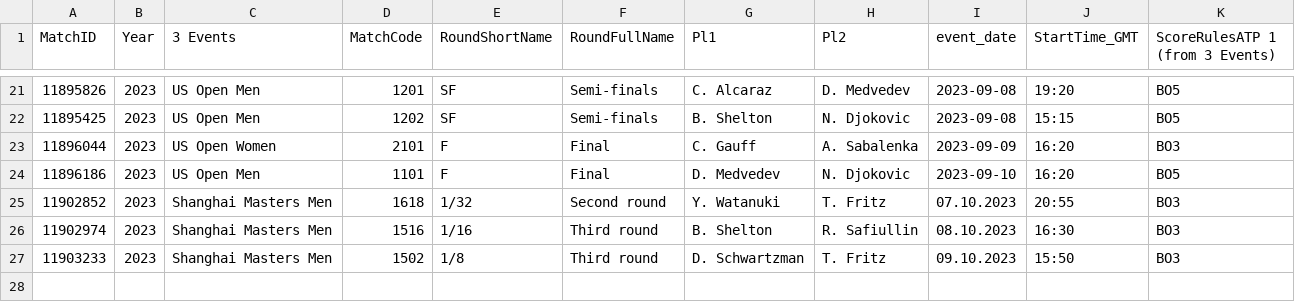
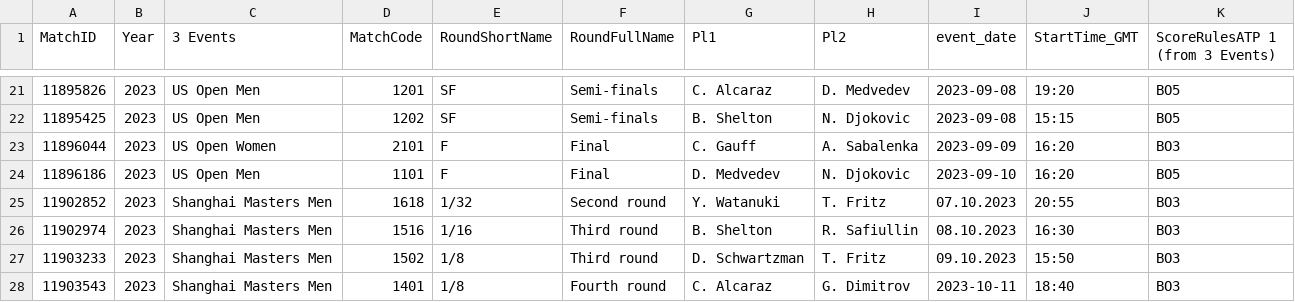
Before and after one commit to LegacyGTR/tennis-files, a CSV file: matches.csv, drawn as a sheet; only a part is shown, gaps mark what is left out.

Commit message:
Update matches.csv

```diff
--- a/matches.csv
+++ b/matches.csv
@@ -27 +27,2 @@ MatchID,Year,3 Events,MatchCode,RoundShortName,RoundFullName,Pl1,Pl2,event_date,
 11903233,2023,Shanghai Masters Men,1502,1/8,Third round,D. Schwartzman,T. Fritz,09.10.2023,15:50,BO3
+11903543,2023,Shanghai Masters Men,1401,1/8,Fourth round,C. Alcaraz,G. Dimitrov,2023-10-11,18:40,BO3
```
